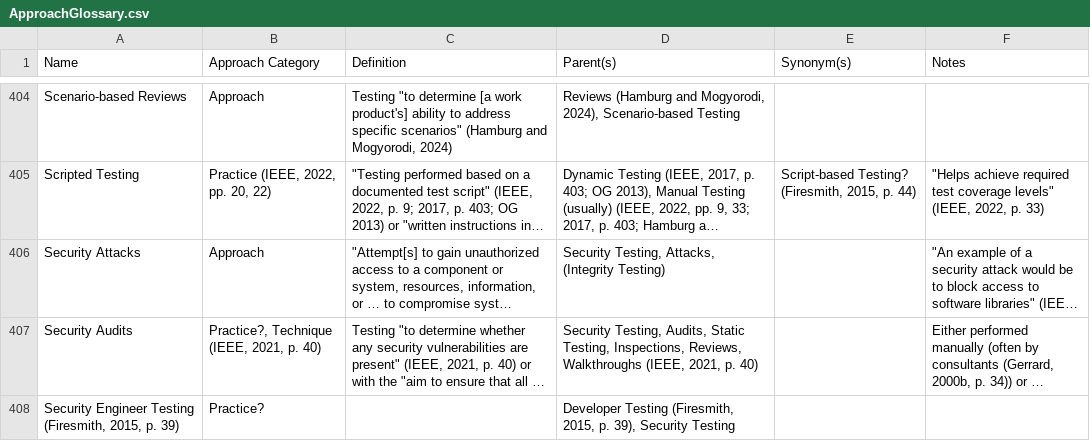
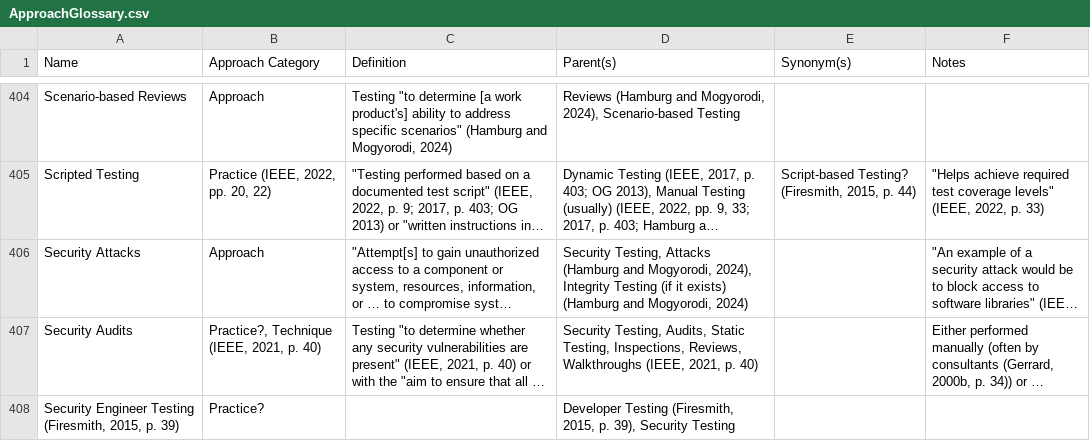
Before and after one commit to samm82/TestingTesting, a CSV file: ApproachGlossary.csv, drawn as a sheet; only a part is shown, gaps mark what is left out; long unchanged cells end in …; the diff covers the shown part only; the diff names each change by its address in the sheet, - before the commit and + after, or states it on an @@ line.

Commit message:
Improve graph script, fixing bugs
Add check for duplicates or lines with empty parent values
Improve how 'if it exists' approaches are handled
(This bug was caused by splitting on commas NOT in parentheses)
Code refactoring

```diff
--- a/ApproachGlossary.csv
+++ b/ApproachGlossary.csv
-D406 (Parent(s)): Security Testing, Attacks, (Integrity Testing)
+D406 (Parent(s)): Security Testing, Attacks (Hamburg and Mogyorodi, 2024), Integrity Testing (if it exists) (Hamburg and Mogyorodi, 2024)
```
Also changed, not shown: 15 edited cells elsewhere in this file, 8 other files.
